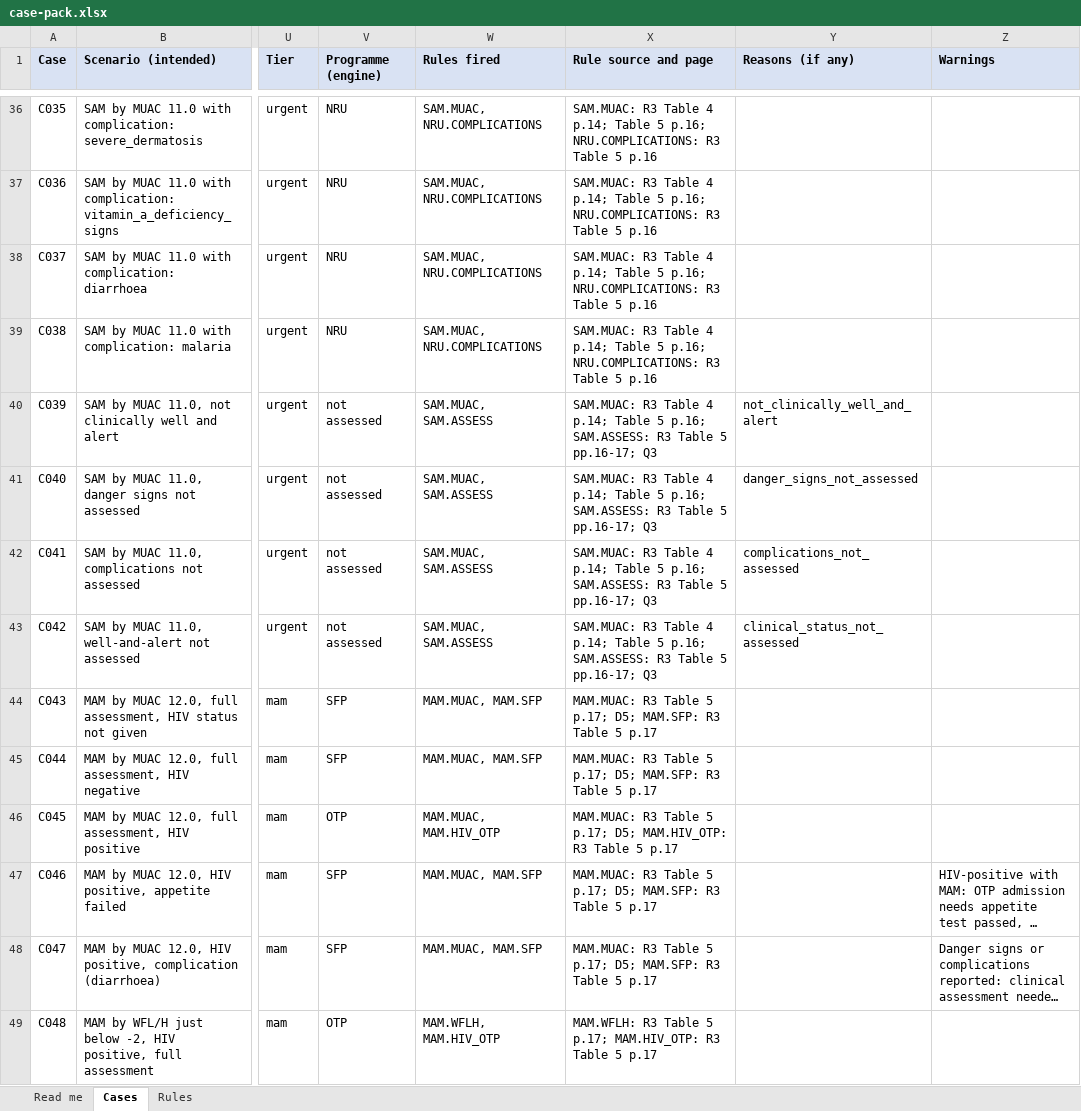
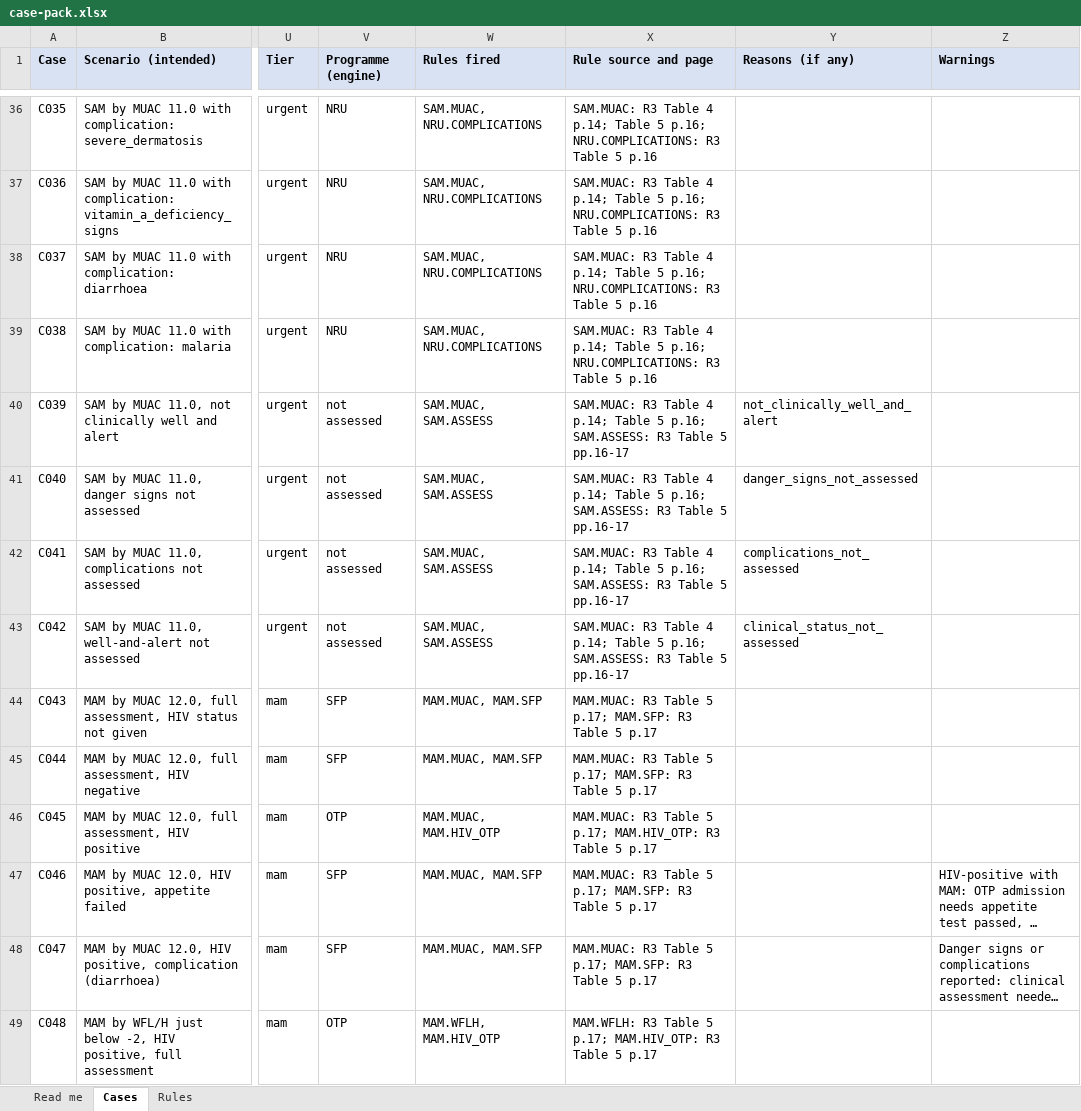
Before and after one commit to edisontaimu9-ui/thanzi-screening-engine, an Excel workbook: docs/testing/case-pack.xlsx, sheet Cases, drawn as a sheet; only a part is shown, gaps mark what is left out; long unchanged cells end in …; values as stored, in another font and other column widths than the file's, no borders; the diff covers the shown part only; the diff names each change by its address in the sheet, - before the commit and + after, or states it on an @@ line.

```diff
--- a/docs/testing/case-pack.xlsx (sheet Cases)
+++ b/docs/testing/case-pack.xlsx (sheet Cases)
-X40:X43 (Rule source and page): …Table 5 pp.16-17; Q3
+X40:X43 (Rule source and page): …Table 5 pp.16-17
-X44:X45 (Rule source and page): …5 p.17; D5; MAM.SFP: R3…
+X44:X45 (Rule source and page): …5 p.17; MAM.SFP: R3…
-X46 (Rule source and page): …5 p.17; D5; MAM.HIV_OTP: R3…
+X46 (Rule source and page): …5 p.17; MAM.HIV_OTP: R3…
-X47:X48 (Rule source and page): …5 p.17; D5; MAM.SFP: R3…
+X47:X48 (Rule source and page): …5 p.17; MAM.SFP: R3…
```
Also changed, not shown: 14 edited cells elsewhere in this sheet, sheet Rules, sheet Read me, 57 other files.
